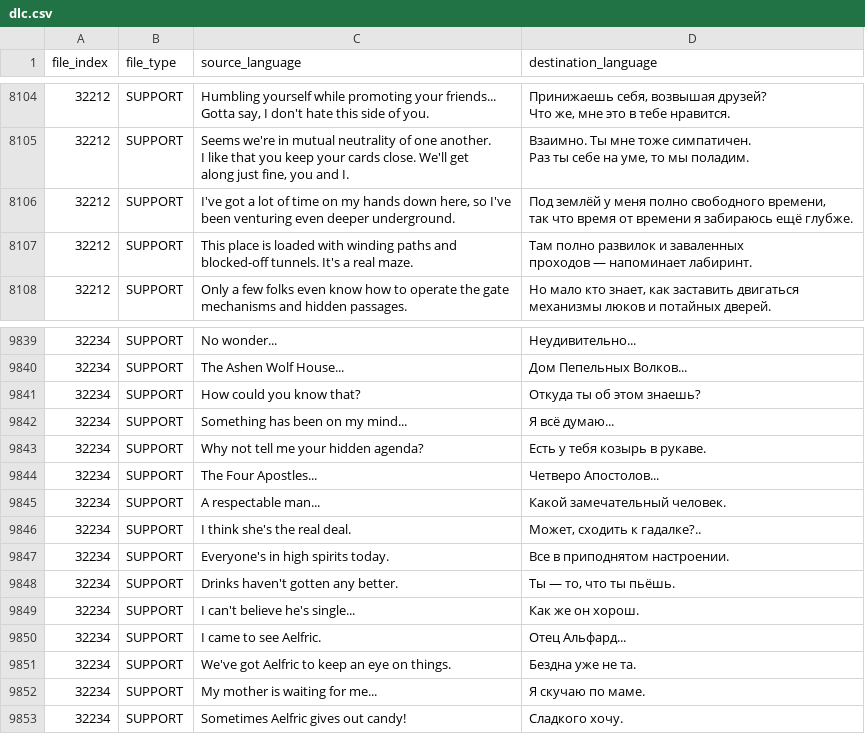
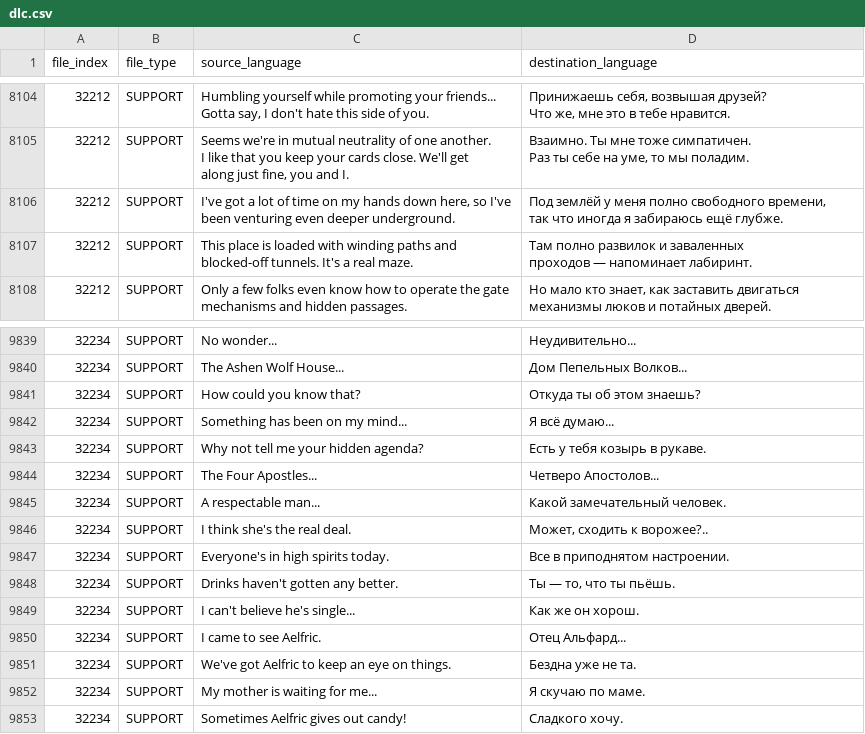
Before and after one commit to Emblem-Team/feth_text, a CSV file: dlc.csv, drawn as a sheet; only a part is shown, gaps mark what is left out; the diff names each change by its address in the sheet, - before the commit and + after, or states it on an @@ line.

Commit message:
правки

```diff
--- a/dlc.csv
+++ b/dlc.csv
-D8106 (destination_language): …так что время от времени я забираюсь…
+D8106 (destination_language): …так что иногда я забираюсь…
-D9846 (destination_language): Может, сходить к гадалке?..
+D9846 (destination_language): Может, сходить к ворожее?..
```
